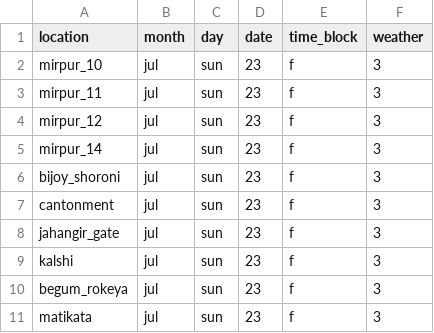
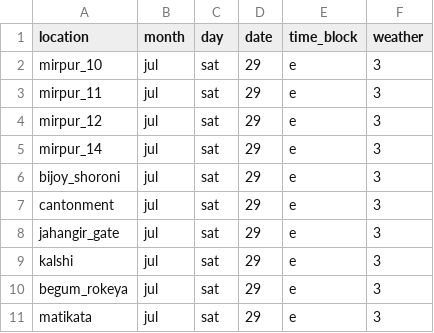
Before and after one commit to RMRshahriar/best_route_planner, a CSV file: custom_input.csv, drawn as a sheet.

```diff
--- a/custom_input.csv
+++ b/custom_input.csv
@@ -1,11 +1,11 @@
 location,month,day,date,time_block,weather
-mirpur_10,jul,sun,23,f,3
-mirpur_11,jul,sun,23,f,3
-mirpur_12,jul,sun,23,f,3
-mirpur_14,jul,sun,23,f,3
-bijoy_shoroni,jul,sun,23,f,3
-cantonment,jul,sun,23,f,3
-jahangir_gate,jul,sun,23,f,3
-kalshi,jul,sun,23,f,3
-begum_rokeya,jul,sun,23,f,3
-matikata,jul,sun,23,f,3
+mirpur_10,jul,sat,29,e,3
+mirpur_11,jul,sat,29,e,3
+mirpur_12,jul,sat,29,e,3
+mirpur_14,jul,sat,29,e,3
+bijoy_shoroni,jul,sat,29,e,3
+cantonment,jul,sat,29,e,3
+jahangir_gate,jul,sat,29,e,3
+kalshi,jul,sat,29,e,3
+begum_rokeya,jul,sat,29,e,3
+matikata,jul,sat,29,e,3
```
Also changed, not shown: 15 other files.
